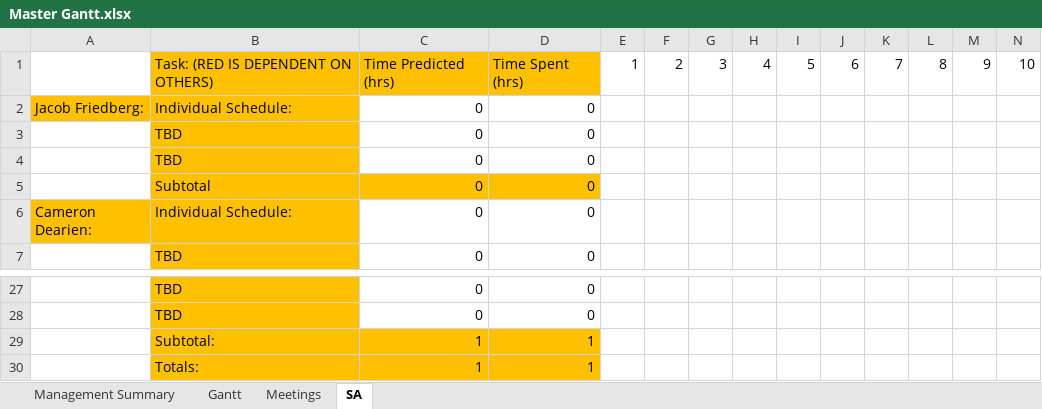
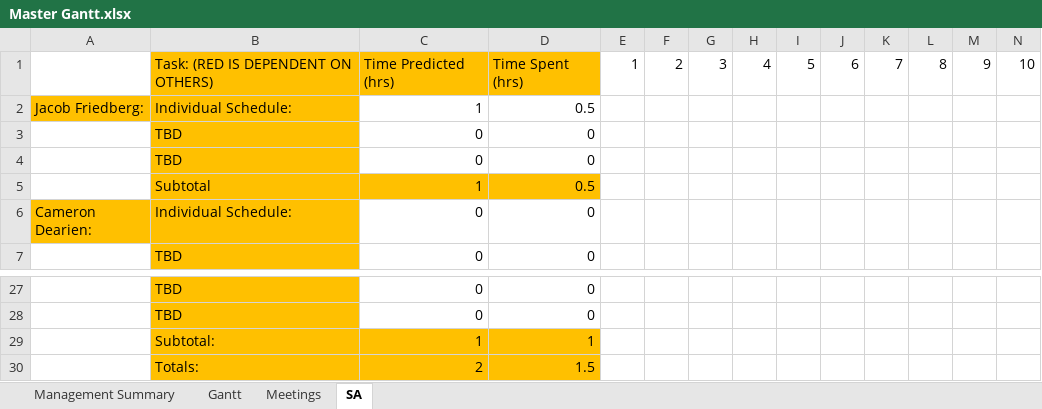
Before and after one commit to Jacob-Friedberg/Maze_Runner, an Excel workbook: Dream Team Documents/Master Gantt.xlsx, sheet SA, drawn as a sheet; only a part is shown, gaps mark what is left out; values as stored, in another font and other column widths than the file's, no borders; removed rows and columns are numbered as before the commit, all else as after; rows hold the shown columns only; the diff names each change by its address in the sheet, - before the commit and + after, or states it on an @@ line.

Commit message:
Updated gant chart

```diff
--- a/Dream Team Documents/Master Gantt.xlsx (sheet SA)
+++ b/Dream Team Documents/Master Gantt.xlsx (sheet SA)
-C2: 0
+C2: 1
-D2: 0
+D2: 0.5
-row 5:  | Subtotal | 0 | 0
+row 5:  | Subtotal | 1 | 0.5
-row 30:  | Totals: | 1 | 1
+row 30:  | Totals: | 2 | 1.5
```
